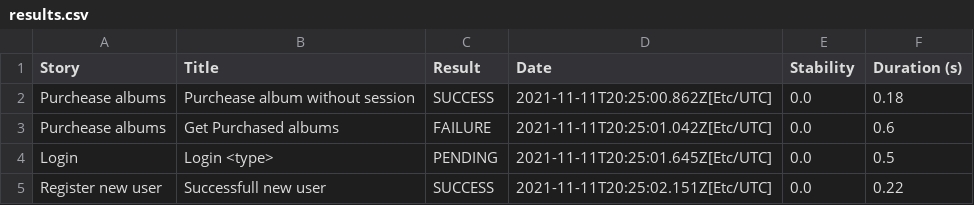
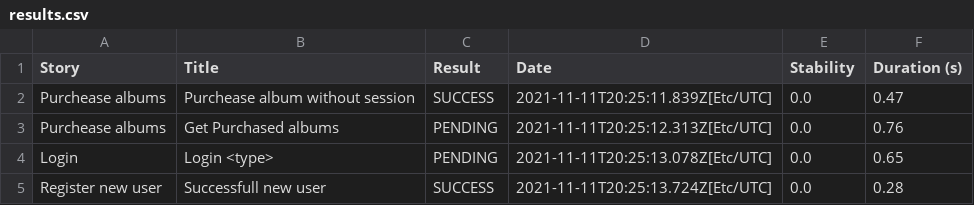
Before and after one commit to wolox-training/gb-se-ts, a CSV file: results.csv, drawn as a sheet.

```diff
--- a/results.csv
+++ b/results.csv
@@ -1,5 +1,5 @@
 "Story","Title","Result","Date","Stability","Duration (s)"
-"Purchease albums","Purchease album without session","SUCCESS","2021-11-11T20:25:00.862Z[Etc/UTC]","0.0","0.18"
-"Purchease albums","Get Purchased albums","FAILURE","2021-11-11T20:25:01.042Z[Etc/UTC]","0.0","0.6"
-"Login","Login <type>","PENDING","2021-11-11T20:25:01.645Z[Etc/UTC]","0.0","0.5"
-"Register new user","Successfull new user","SUCCESS","2021-11-11T20:25:02.151Z[Etc/UTC]","0.0","0.22"
+"Purchease albums","Purchease album without session","SUCCESS","2021-11-11T20:25:11.839Z[Etc/UTC]","0.0","0.47"
+"Purchease albums","Get Purchased albums","PENDING","2021-11-11T20:25:12.313Z[Etc/UTC]","0.0","0.76"
+"Login","Login <type>","PENDING","2021-11-11T20:25:13.078Z[Etc/UTC]","0.0","0.65"
+"Register new user","Successfull new user","SUCCESS","2021-11-11T20:25:13.724Z[Etc/UTC]","0.0","0.28"
```
Also changed, not shown: 01f5288b80adbd3af52a8ed68a4a616d3164f750229f80da1ef344382d948835.csv, 51 other files.
